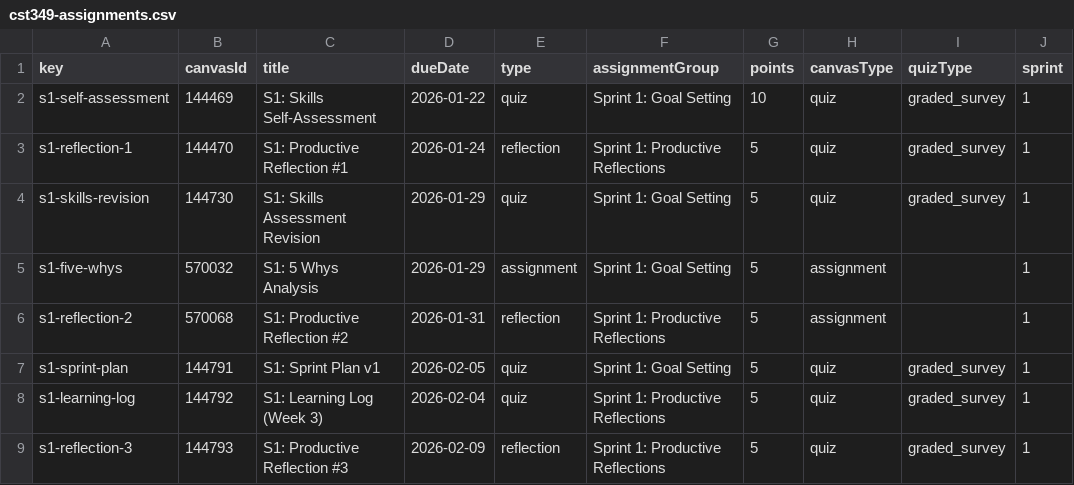
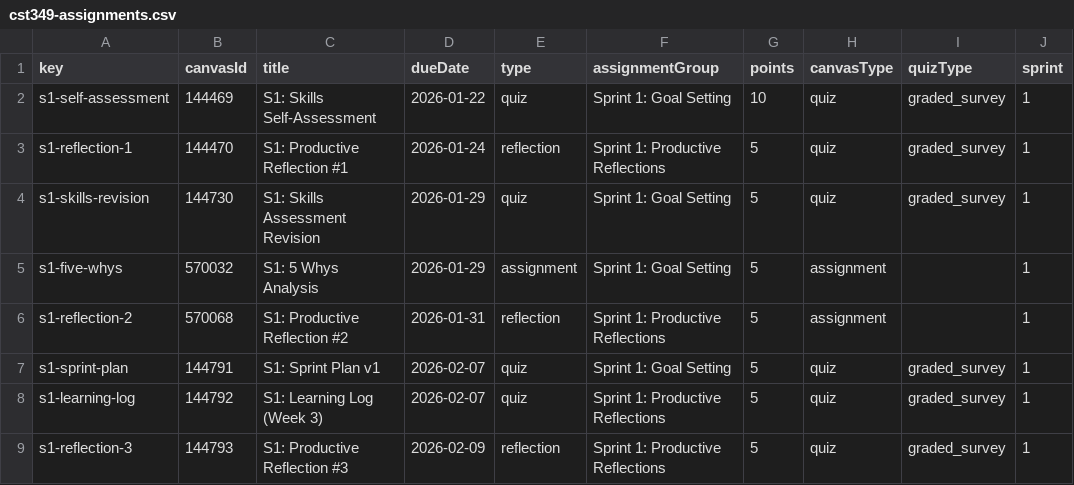
Before and after one commit to profsathya/Common-Curriculum, a CSV file: config/cst349-assignments.csv, drawn as a sheet; only a part is shown; the diff names each change by its address in the sheet, - before the commit and + after, or states it on an @@ line.

```diff
--- a/config/cst349-assignments.csv
+++ b/config/cst349-assignments.csv
-D7 (dueDate): 2026-02-05
+D7 (dueDate): 2026-02-07
-D8 (dueDate): 2026-02-04
+D8 (dueDate): 2026-02-07
```
Also changed, not shown: 5 other files.
